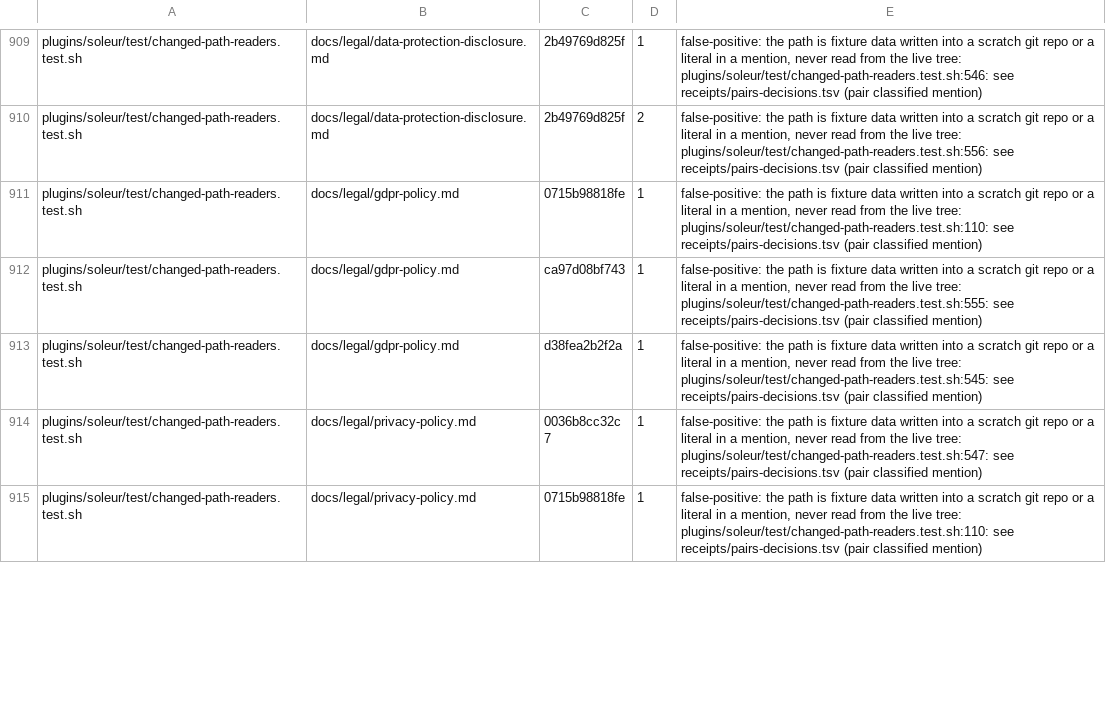
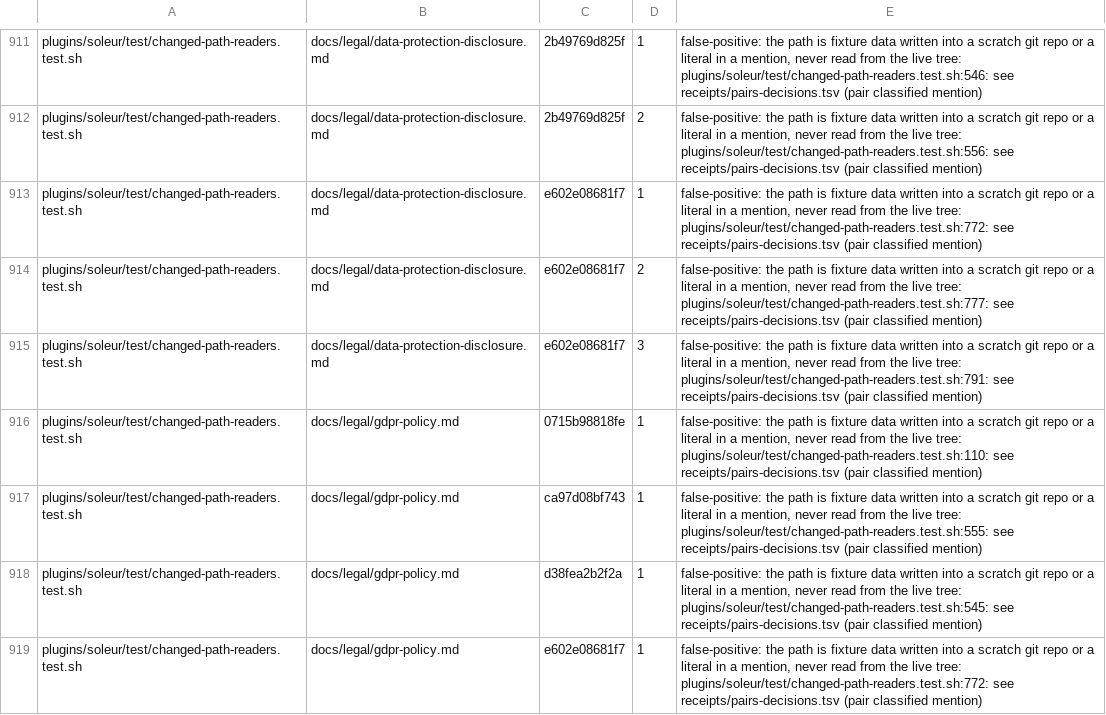
Before and after one commit to jikig-ai/soleur, a TSV file: scripts/ci-pr-affected-audit.accept.tsv, drawn as a sheet; only a part is shown, gaps mark what is left out; the shorter side is filled out with more unchanged rows; the diff covers the shown part only.

```diff
--- a/scripts/ci-pr-affected-audit.accept.tsv
+++ b/scripts/ci-pr-affected-audit.accept.tsv
@@ -910,2 +912,5 @@ plugins/soleur/test/changed-path-readers.test.sh	docs/legal/data-protection-disc
 plugins/soleur/test/changed-path-readers.test.sh	docs/legal/data-protection-disclosure.md	2b49769d825f	2	false-positive: the path is fixture data written into a scratch git repo or a literal in a mention, never read from the live tree: plugins/soleur/test/changed-path-readers.test.sh:556: see receipts/pairs-decisions.tsv (pair classified mention)
+plugins/soleur/test/changed-path-readers.test.sh	docs/legal/data-protection-disclosure.md	e602e08681f7	1	false-positive: the path is fixture data written into a scratch git repo or a literal in a mention, never read from the live tree: plugins/soleur/test/changed-path-readers.test.sh:772: see receipts/pairs-decisions.tsv (pair classified mention)
+plugins/soleur/test/changed-path-readers.test.sh	docs/legal/data-protection-disclosure.md	e602e08681f7	2	false-positive: the path is fixture data written into a scratch git repo or a literal in a mention, never read from the live tree: plugins/soleur/test/changed-path-readers.test.sh:777: see receipts/pairs-decisions.tsv (pair classified mention)
+plugins/soleur/test/changed-path-readers.test.sh	docs/legal/data-protection-disclosure.md	e602e08681f7	3	false-positive: the path is fixture data written into a scratch git repo or a literal in a mention, never read from the live tree: plugins/soleur/test/changed-path-readers.test.sh:791: see receipts/pairs-decisions.tsv (pair classified mention)
 plugins/soleur/test/changed-path-readers.test.sh	docs/legal/gdpr-policy.md	0715b98818fe	1	false-positive: the path is fixture data written into a scratch git repo or a literal in a mention, never read from the live tree: plugins/soleur/test/changed-path-readers.test.sh:110: see receipts/pairs-decisions.tsv (pair classified mention)
@@ -913 +918,2 @@ plugins/soleur/test/changed-path-readers.test.sh	docs/legal/gdpr-policy.md	ca97d
 plugins/soleur/test/changed-path-readers.test.sh	docs/legal/gdpr-policy.md	d38fea2b2f2a	1	false-positive: the path is fixture data written into a scratch git repo or a literal in a mention, never read from the live tree: plugins/soleur/test/changed-path-readers.test.sh:545: see receipts/pairs-decisions.tsv (pair classified mention)
+plugins/soleur/test/changed-path-readers.test.sh	docs/legal/gdpr-policy.md	e602e08681f7	1	false-positive: the path is fixture data written into a scratch git repo or a literal in a mention, never read from the live tree: plugins/soleur/test/changed-path-readers.test.sh:772: see receipts/pairs-decisions.tsv (pair classified mention)
```
Also changed, not shown: 13 added rows and 2 edited cells elsewhere in this file, 12 other files.
